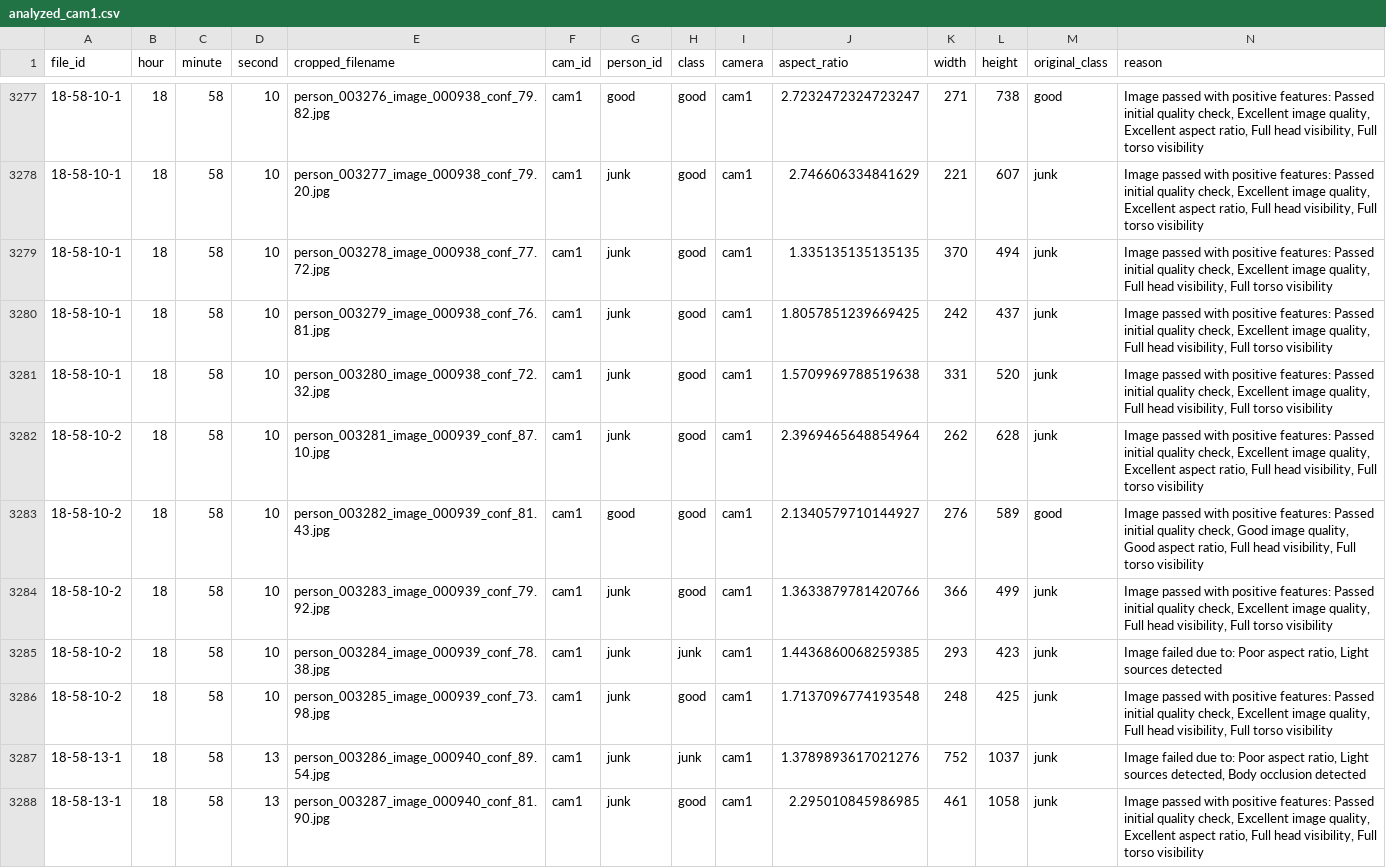
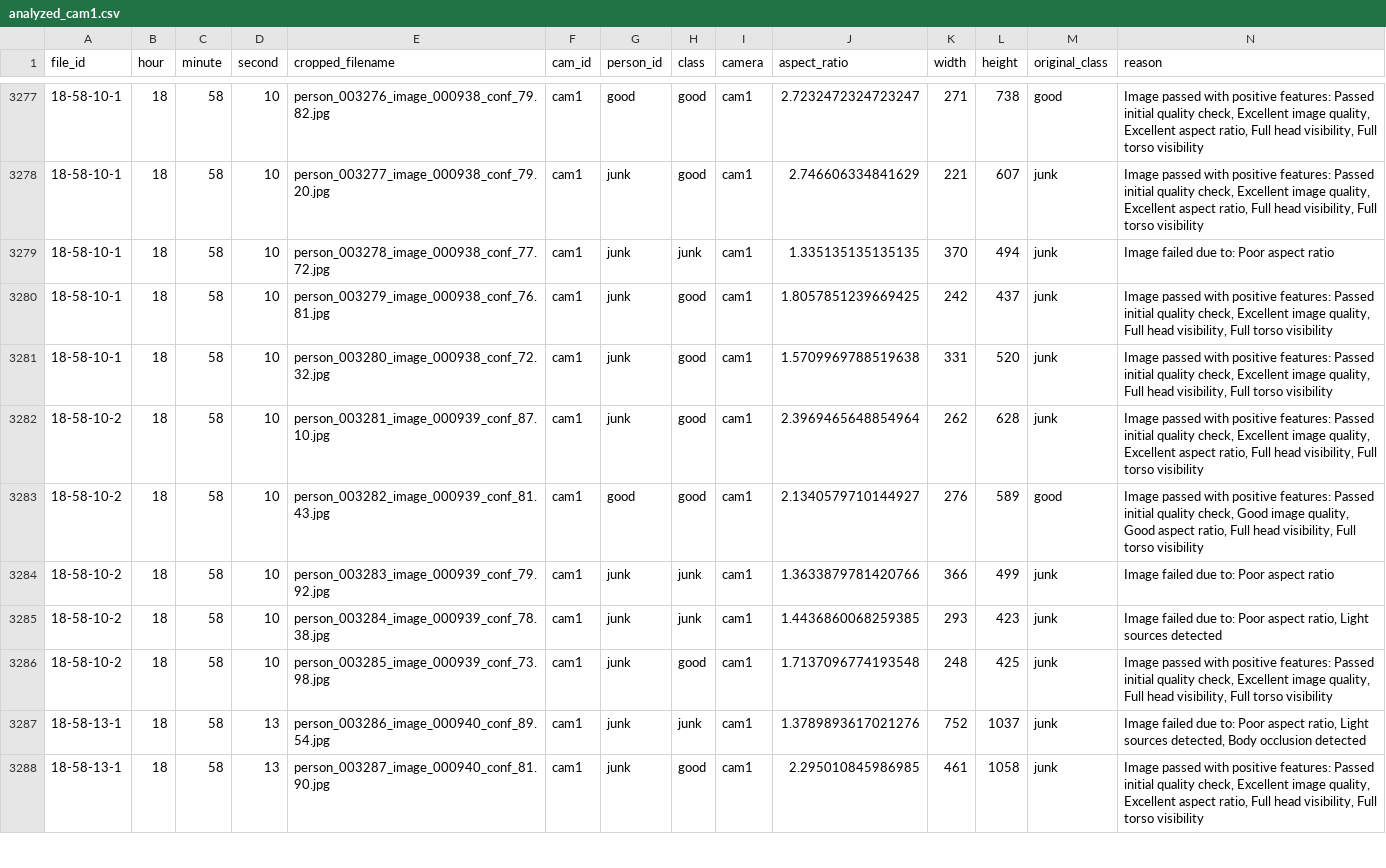
Before and after one commit to TunUsaha/Person-Image-Quality-Classifier, a CSV file: output/csv/analyzed_cam1.csv, drawn as a sheet; only a part is shown, gaps mark what is left out; the diff covers the shown part only.

```diff
--- a/output/csv/analyzed_cam1.csv
+++ b/output/csv/analyzed_cam1.csv
@@ -3278,3 +3278,3 @@ file_id,hour,minute,second,cropped_filename,cam_id,person_id,class,camera,aspect
 18-58-10-1,18,58,10,person_003277_image_000938_conf_79.20.jpg,cam1,junk,good,cam1,2.746606334841629,221,607,junk,"Image passed with positive features: Passed initial quality check, Excellent image quality, Excellent aspect ratio, Full head visibility, Full torso visibility"
-18-58-10-1,18,58,10,person_003278_image_000938_conf_77.72.jpg,cam1,junk,good,cam1,1.335135135135135,370,494,junk,"Image passed with positive features: Passed initial quality check, Excellent image quality, Full head visibility, Full torso visibility"
+18-58-10-1,18,58,10,person_003278_image_000938_conf_77.72.jpg,cam1,junk,junk,cam1,1.335135135135135,370,494,junk,Image failed due to: Poor aspect ratio
 18-58-10-1,18,58,10,person_003279_image_000938_conf_76.81.jpg,cam1,junk,good,cam1,1.8057851239669425,242,437,junk,"Image passed with positive features: Passed initial quality check, Excellent image quality, Full head visibility, Full torso visibility"
@@ -3283,3 +3283,3 @@ file_id,hour,minute,second,cropped_filename,cam_id,person_id,class,camera,aspect
 18-58-10-2,18,58,10,person_003282_image_000939_conf_81.43.jpg,cam1,good,good,cam1,2.1340579710144927,276,589,good,"Image passed with positive features: Passed initial quality check, Good image quality, Good aspect ratio, Full head visibility, Full torso visibility"
-18-58-10-2,18,58,10,person_003283_image_000939_conf_79.92.jpg,cam1,junk,good,cam1,1.3633879781420766,366,499,junk,"Image passed with positive features: Passed initial quality check, Excellent image quality, Full head visibility, Full torso visibility"
+18-58-10-2,18,58,10,person_003283_image_000939_conf_79.92.jpg,cam1,junk,junk,cam1,1.3633879781420766,366,499,junk,Image failed due to: Poor aspect ratio
 18-58-10-2,18,58,10,person_003284_image_000939_conf_78.38.jpg,cam1,junk,junk,cam1,1.4436860068259385,293,423,junk,"Image failed due to: Poor aspect ratio, Light sources detected"
```
Also changed, not shown: 96 edited cells elsewhere in this file, output/comparison/comparison_image_annotations_cropped_cam1.csv, output/comparison/comparison_image_annotations_cropped_cam2.csv, 5 other files.
